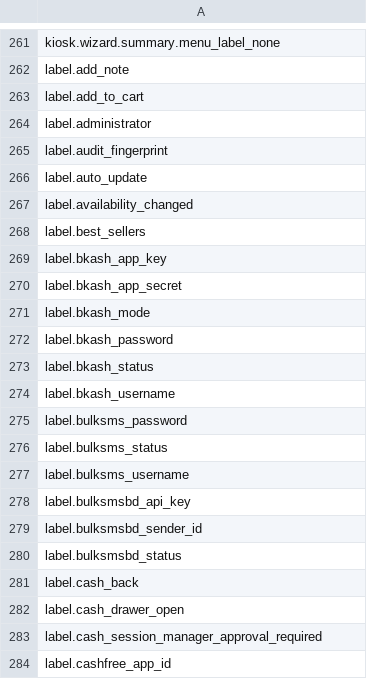
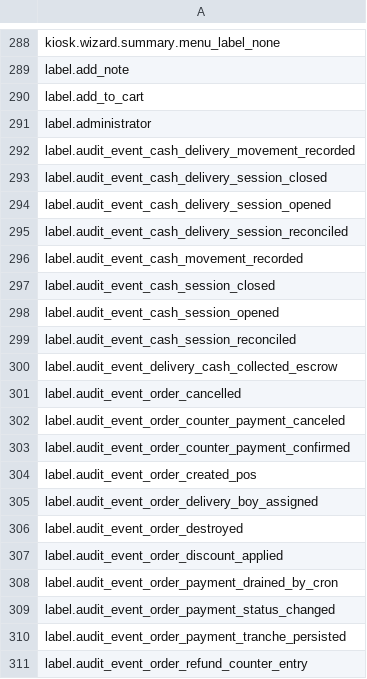
Before and after one commit to loeymot-sketch/testttt, a CSV file: reports/i18n/dead_keys_VUE_2026-04-20.csv, drawn as a sheet; only a part is shown, gaps mark what is left out; the shorter side is filled out with more unchanged rows; the diff covers the shown part only; the diff names each change by its address in the sheet, - before the commit and + after, or states it on an @@ line.

```diff
--- a/reports/i18n/dead_keys_VUE_2026-04-20.csv
+++ b/reports/i18n/dead_keys_VUE_2026-04-20.csv
+row 292: label.audit_event_cash_delivery_movement_recorded
+row 293: label.audit_event_cash_delivery_session_closed
+row 294: label.audit_event_cash_delivery_session_opened
+row 295: label.audit_event_cash_delivery_session_reconciled
+row 296: label.audit_event_cash_movement_recorded
+row 297: label.audit_event_cash_session_closed
+row 298: label.audit_event_cash_session_opened
+row 299: label.audit_event_cash_session_reconciled
+row 300: label.audit_event_delivery_cash_collected_escrow
+row 301: label.audit_event_order_cancelled
+row 302: label.audit_event_order_counter_payment_canceled
+row 303: label.audit_event_order_counter_payment_confirmed
+row 304: label.audit_event_order_created_pos
+row 305: label.audit_event_order_delivery_boy_assigned
+row 306: label.audit_event_order_destroyed
+row 307: label.audit_event_order_discount_applied
+row 308: label.audit_event_order_payment_drained_by_cron
+row 309: label.audit_event_order_payment_status_changed
+row 310: label.audit_event_order_payment_tranche_persisted
+row 311: label.audit_event_order_refund_counter_entry
```
Also changed, not shown: 101 added rows, 12 removed rows and 10 edited cells elsewhere in this file, reports/i18n/dead_keys_LARAVEL_2026-04-20.csv, reports/i18n/identical_fr_en_VUE_2026-04-20.csv, 7 other files.
